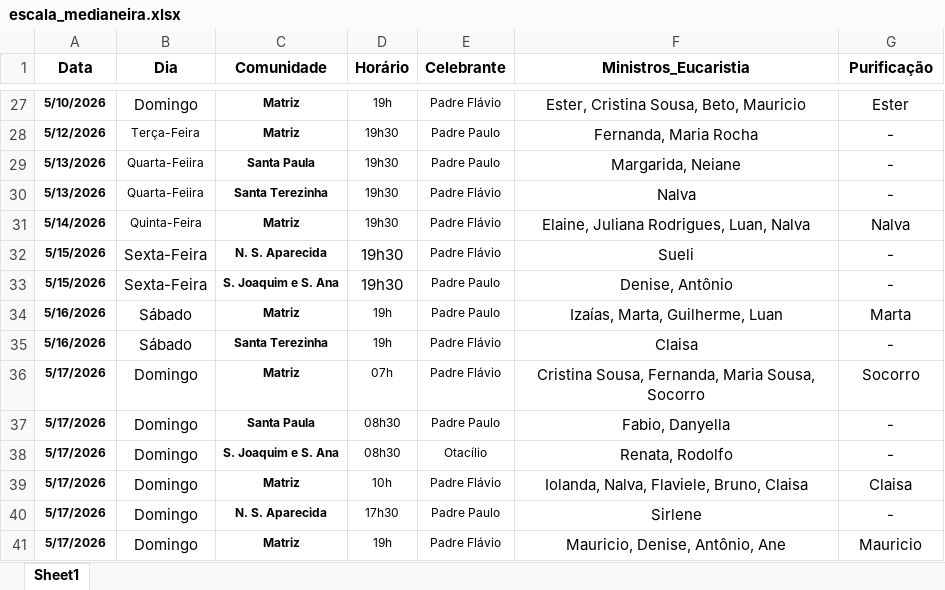
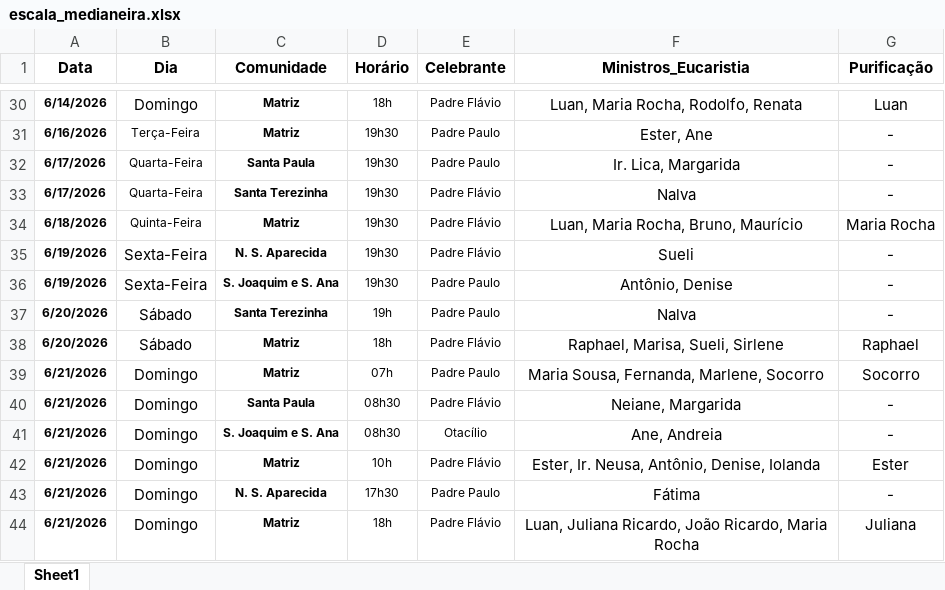
Before and after one commit to lfelipeeuzebio/Vers-o-inicial-do-app, an Excel workbook: escala_medianeira.xlsx, sheet Sheet1, drawn as a sheet; only a part is shown, gaps mark what is left out; values as stored, in another font and other column widths than the file's, no borders; removed rows and columns are numbered as before the commit, all else as after; the diff covers the shown part only; the diff names each change by its address in the sheet, - before the commit and + after, or states it on an @@ line.

```diff
--- a/escala_medianeira.xlsx (sheet Sheet1)
+++ b/escala_medianeira.xlsx (sheet Sheet1)
-A30 (Data): 5/10/2026
+A30 (Data): 6/14/2026
-D30 (Horário): 19h
+D30 (Horário): 18h
-F30 (Ministros_Eucaristia): Ester, Cristina Sousa, Beto, Mauricio
+F30 (Ministros_Eucaristia): Luan, Maria Rocha, Rodolfo, Renata
-G30 (Purificação): Ester
+G30 (Purificação): Luan
-A31 (Data): 5/12/2026
+A31 (Data): 6/16/2026
-F31 (Ministros_Eucaristia): Fernanda, Maria Rocha
+F31 (Ministros_Eucaristia): Ester, Ane
-A32:A33 (Data): 5/13/2026
+A32:A33 (Data): 6/17/2026
-B32:B33 (Dia): Quarta-Feiira
+B32:B33 (Dia): Quarta-Feira
-F32 (Ministros_Eucaristia): Margarida, Neiane
+F32 (Ministros_Eucaristia): Ir. Lica, Margarida
-A34 (Data): 5/14/2026
+A34 (Data): 6/18/2026
-F34 (Ministros_Eucaristia): Elaine, Juliana Rodrigues, Luan, Nalva
+F34 (Ministros_Eucaristia): Luan, Maria Rocha, Bruno, Maurício
-G34 (Purificação): Nalva
+G34 (Purificação): Maria Rocha
-A35:A36 (Data): 5/15/2026
+A35:A36 (Data): 6/19/2026
@@ D35:D36 text size: smaller @@
-F36 (Ministros_Eucaristia): Denise, Antônio
+F36 (Ministros_Eucaristia): Antônio, Denise
-row 34: 5/16/2026 | Sábado | Matriz | 19h | Padre Paulo | Izaías, Marta, Guilherme, Luan | Marta
-A37 (Data): 5/16/2026
+A37 (Data): 6/20/2026
-E37 (Celebrante): Padre Flávio
+E37 (Celebrante): Padre Paulo
-F37 (Ministros_Eucaristia): Claisa
+F37 (Ministros_Eucaristia): Nalva
+row 38: 6/20/2026 | Sábado | Matriz | 18h | Padre Flávio | Raphael, Marisa, Sueli, Sirlene | Raphael
-A39:A44 (Data): 5/17/2026
+A39:A44 (Data): 6/21/2026
-E39 (Celebrante): Padre Flávio
+E39 (Celebrante): Padre Paulo
-F39 (Ministros_Eucaristia): Cristina Sousa, Fernanda, Maria Sousa, Socorro
+F39 (Ministros_Eucaristia): Maria Sousa, Fernanda, Marlene, Socorro
-E40 (Celebrante): Padre Paulo
+E40 (Celebrante): Padre Flávio
-F40 (Ministros_Eucaristia): Fabio, Danyella
+F40 (Ministros_Eucaristia): Neiane, Margarida
-F41 (Ministros_Eucaristia): Renata, Rodolfo
+F41 (Ministros_Eucaristia): Ane, Andreia
-F42 (Ministros_Eucaristia): Iolanda, Nalva, Flaviele, Bruno, Claisa
+F42 (Ministros_Eucaristia): Ester, Ir. Neusa, Antônio, Denise, Iolanda
-G42 (Purificação): Claisa
+G42 (Purificação): Ester
-F43 (Ministros_Eucaristia): Sirlene
+F43 (Ministros_Eucaristia): Fátima
-D44 (Horário): 19h
+D44 (Horário): 18h
-F44 (Ministros_Eucaristia): Mauricio, Denise, Antônio, Ane
+F44 (Ministros_Eucaristia): Luan, Juliana Ricardo, João Ricardo, Maria Rocha
-G44 (Purificação): Mauricio
+G44 (Purificação): Juliana
```
Also changed, not shown: 8 added rows, 18 removed rows, 98 edited cells and cell formats elsewhere in this sheet.
